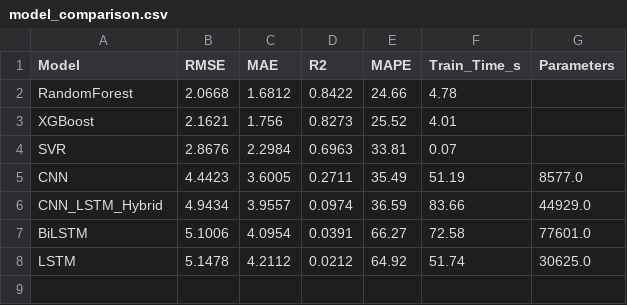
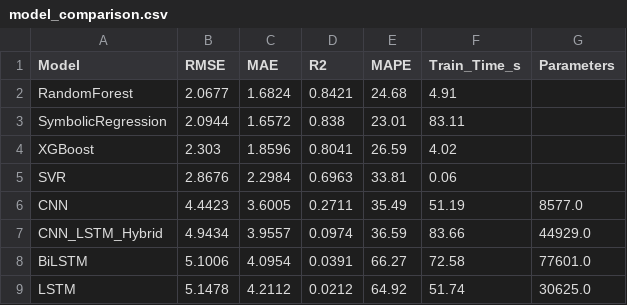
Before and after one commit to Arkambish/AgroAI, a CSV file: outputs/results/model_comparison.csv, drawn as a sheet.

```diff
--- a/outputs/results/model_comparison.csv
+++ b/outputs/results/model_comparison.csv
@@ -1,5 +1,6 @@
 Model,RMSE,MAE,R2,MAPE,Train_Time_s,Parameters
-RandomForest,2.0668,1.6812,0.8422,24.66,4.78,
-XGBoost,2.1621,1.756,0.8273,25.52,4.01,
-SVR,2.8676,2.2984,0.6963,33.81,0.07,
+RandomForest,2.0677,1.6824,0.8421,24.68,4.91,
+SymbolicRegression,2.0944,1.6572,0.838,23.01,83.11,
+XGBoost,2.303,1.8596,0.8041,26.59,4.02,
+SVR,2.8676,2.2984,0.6963,33.81,0.06,
 CNN,4.4423,3.6005,0.2711,35.49,51.19,8577.0
```
Also changed, not shown: outputs/results_real/model_comparison.csv, 24 other files.
